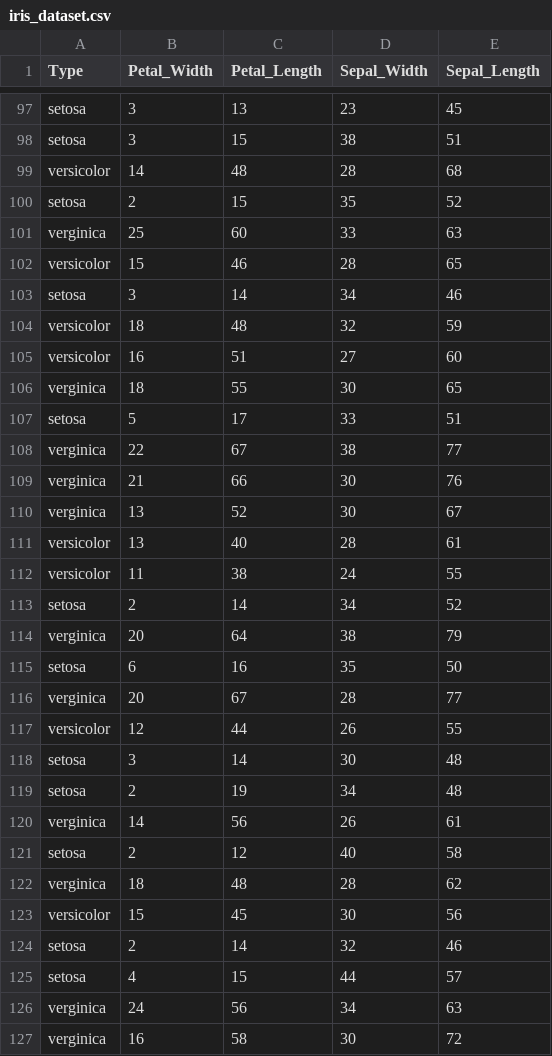
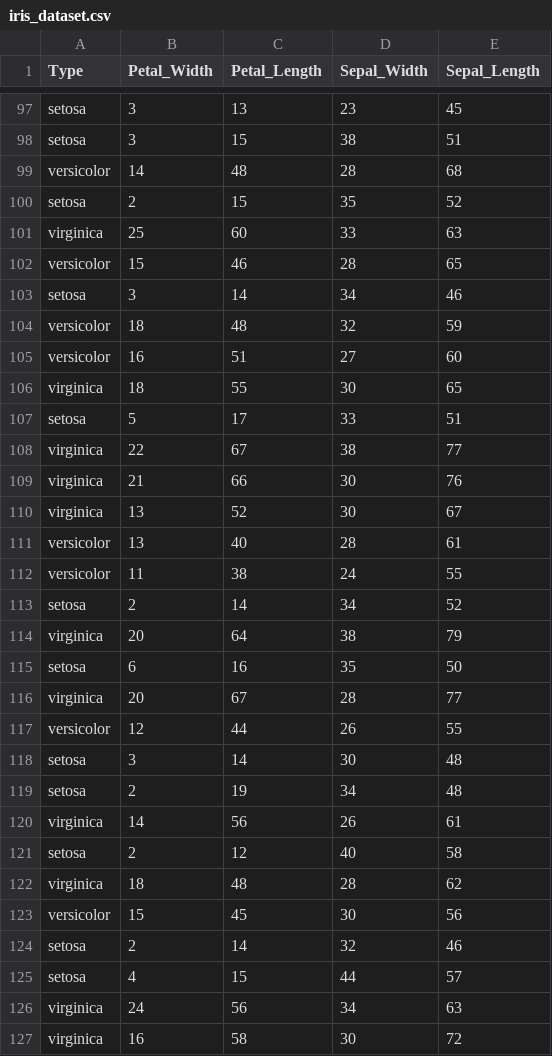
Before and after one commit to gapatino/Doing-frequentist-statistics-with-Scipy, a CSV file: iris_dataset.csv, drawn as a sheet; only a part is shown, gaps mark what is left out; the diff covers the shown part only.

Commit message:
Add files via upload
Updated new version of the dataset where typos have been corrected (previously had Septal instead of Sepal, and Verginica instead of Virginica)

```diff
--- a/iris_dataset.csv
+++ b/iris_dataset.csv
@@ -100,3 +100,3 @@ versicolor,14,48,28,68
 setosa,2,15,35,52
-verginica,25,60,33,63
+virginica,25,60,33,63
 versicolor,15,46,28,65
@@ -105,7 +105,7 @@ versicolor,18,48,32,59
 versicolor,16,51,27,60
-verginica,18,55,30,65
+virginica,18,55,30,65
 setosa,5,17,33,51
-verginica,22,67,38,77
-verginica,21,66,30,76
-verginica,13,52,30,67
+virginica,22,67,38,77
+virginica,21,66,30,76
+virginica,13,52,30,67
 versicolor,13,40,28,61
@@ -113,5 +113,5 @@ versicolor,11,38,24,55
 setosa,2,14,34,52
-verginica,20,64,38,79
+virginica,20,64,38,79
 setosa,6,16,35,50
-verginica,20,67,28,77
+virginica,20,67,28,77
 versicolor,12,44,26,55
@@ -119,5 +119,5 @@ setosa,3,14,30,48
 setosa,2,19,34,48
-verginica,14,56,26,61
+virginica,14,56,26,61
 setosa,2,12,40,58
-verginica,18,48,28,62
+virginica,18,48,28,62
 versicolor,15,45,30,56
@@ -125,3 +125,3 @@ setosa,2,14,32,46
 setosa,4,15,44,57
-verginica,24,56,34,63
-verginica,16,58,30,72
+virginica,24,56,34,63
+virginica,16,58,30,72
```
Also changed, not shown: 39 edited cells elsewhere in this file.
